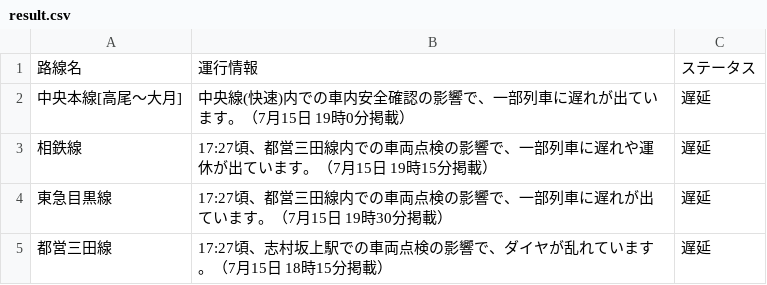
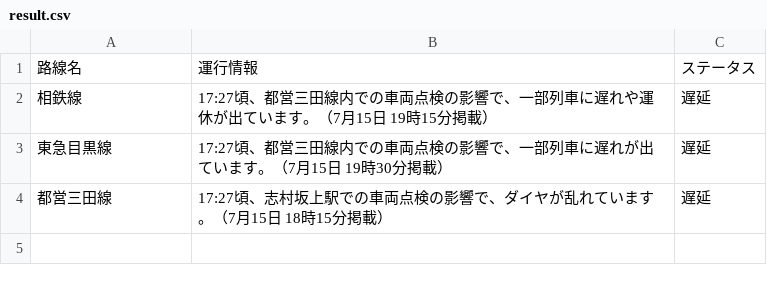
Before and after one commit to TakaoSenrioka/TrainViewHazama, a CSV file: public/result.csv, drawn as a sheet; the diff names each change by its address in the sheet, - before the commit and + after, or states it on an @@ line.

```diff
--- a/public/result.csv
+++ b/public/result.csv
-row 2: 中央本線[高尾〜大月] | 中央線(快速)内での車内安全確認の影響で、一部列車に遅れが出ています。（7月15日 19時0分掲載） | 遅延
```
Also changed, not shown: 1 other file.
